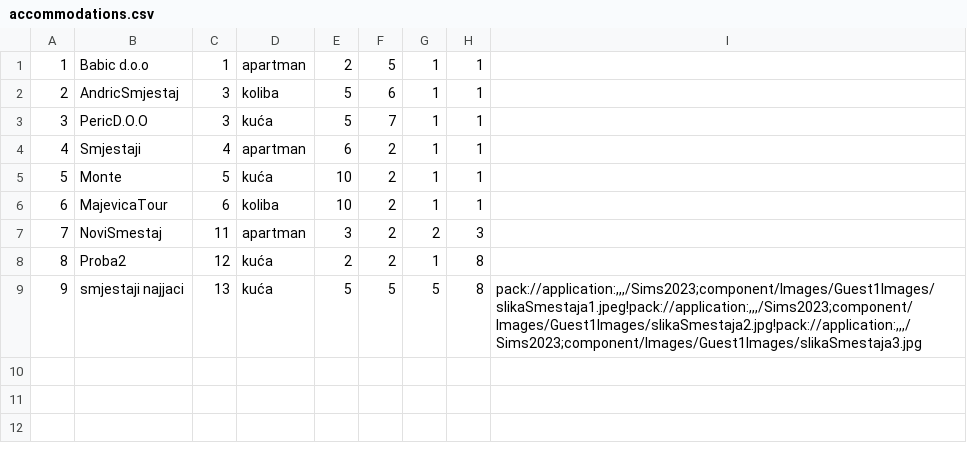
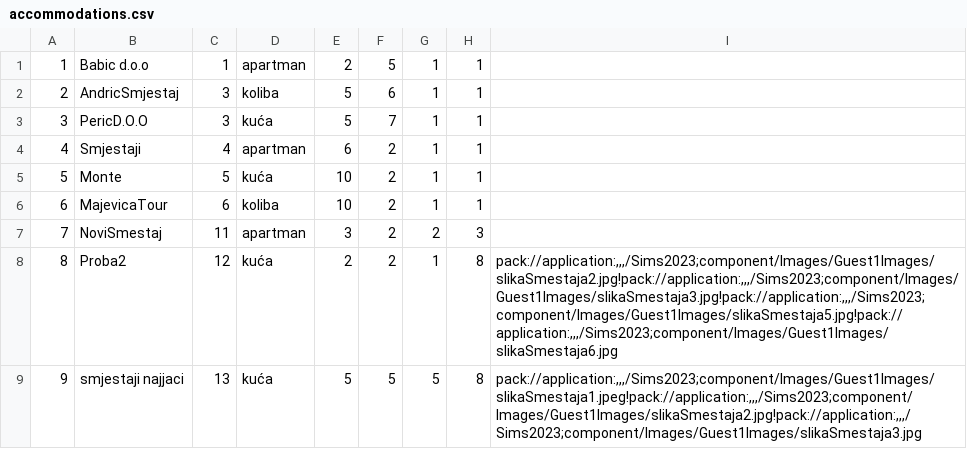
Before and after one commit to dokma11/SIMS-Project-Group-4-Team-B, a CSV file: Sims2023/Sims2023/Resources/Data/accommodations.csv, drawn as a sheet.

Commit message:
Added detailed view for accommodations

```diff
--- a/Sims2023/Sims2023/Resources/Data/accommodations.csv
+++ b/Sims2023/Sims2023/Resources/Data/accommodations.csv
@@ -7,3 +7,3 @@
 7|NoviSmestaj|11|apartman|3|2|2|3|
-8|Proba2|12|kuća|2|2|1|8|
+8|Proba2|12|kuća|2|2|1|8|pack://application:,,,/Sims2023;component/Images/Guest1Images/slikaSmestaja2.jpg!pack://application:,,,/Sims2023;component/Images/Guest1Images/slikaSmestaja3.jpg!pack://application:,,,/Sims2023;component/Images/Guest1Images/slikaSmestaja5.jpg!pack://application:,,,/Sims2023;component/Images/Guest1Images/slikaSmestaja6.jpg
 9|smjestaji najjaci|13|kuća|5|5|5|8|pack://application:,,,/Sims2023;component/Images/Guest1Images/slikaSmestaja1.jpeg!pack://application:,,,/Sims2023;component/Images/Guest1Images/slikaSmestaja2.jpg!pack://application:,,,/Sims2023;component/Images/Guest1Images/slikaSmestaja3.jpg
```
Also changed, not shown: Sims2023/Sims2023/Resources/Data/accommodationCancellation.csv, Sims2023/Sims2023/Resources/Data/accommodationGrades.csv, 15 other files.
